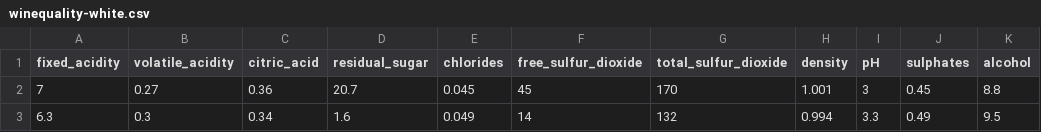
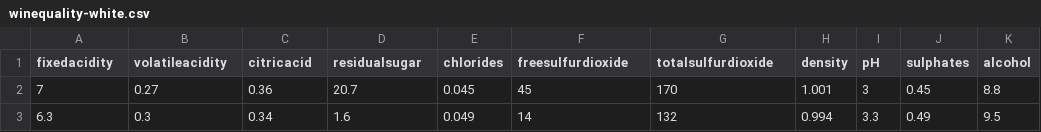
Before and after one commit to Samimnif/Machine-Learning, a CSV file: supervised/winequality-white.csv, drawn as a sheet; only a part is shown; the diff names each change by its address in the sheet, - before the commit and + after, or states it on an @@ line.

```diff
--- a/supervised/winequality-white.csv
+++ b/supervised/winequality-white.csv
-A1: fixed_acidity
+A1: fixedacidity
-B1: volatile_acidity
+B1: volatileacidity
-C1: citric_acid
+C1: citricacid
-D1: residual_sugar
+D1: residualsugar
-F1: free_sulfur_dioxide
+F1: freesulfurdioxide
-G1: total_sulfur_dioxide
+G1: totalsulfurdioxide
```
Also changed, not shown: 2 other files.
